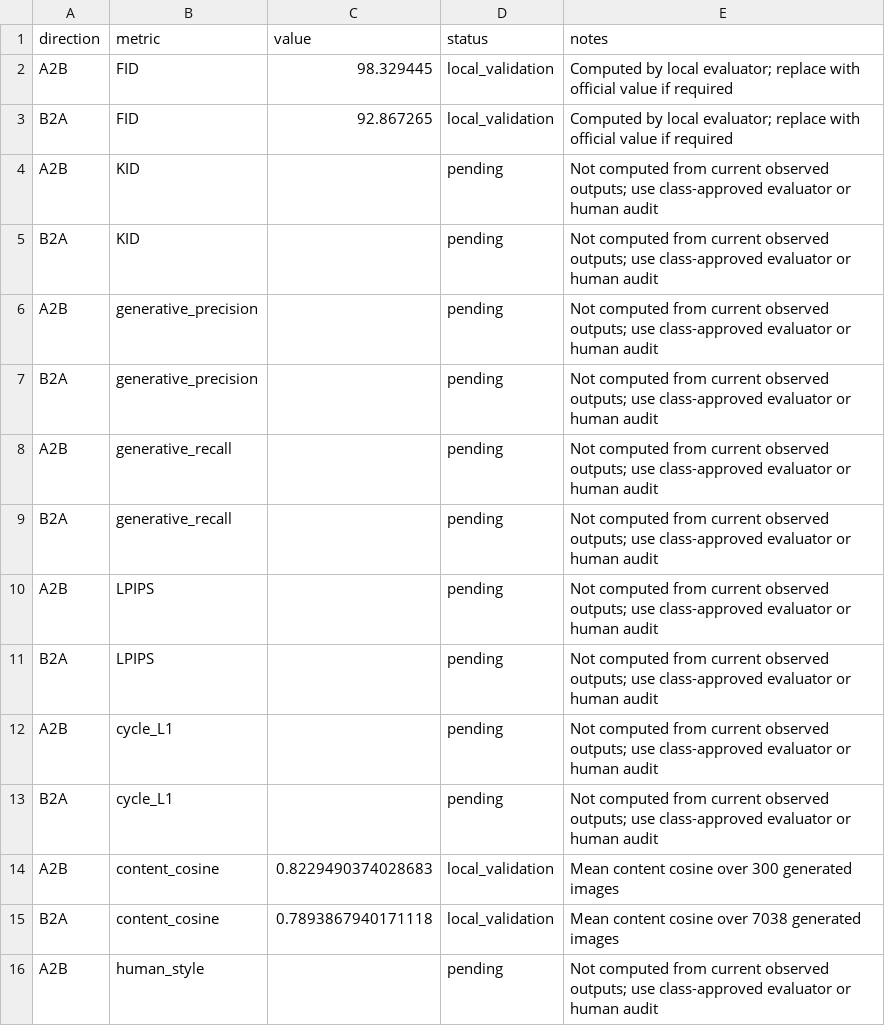
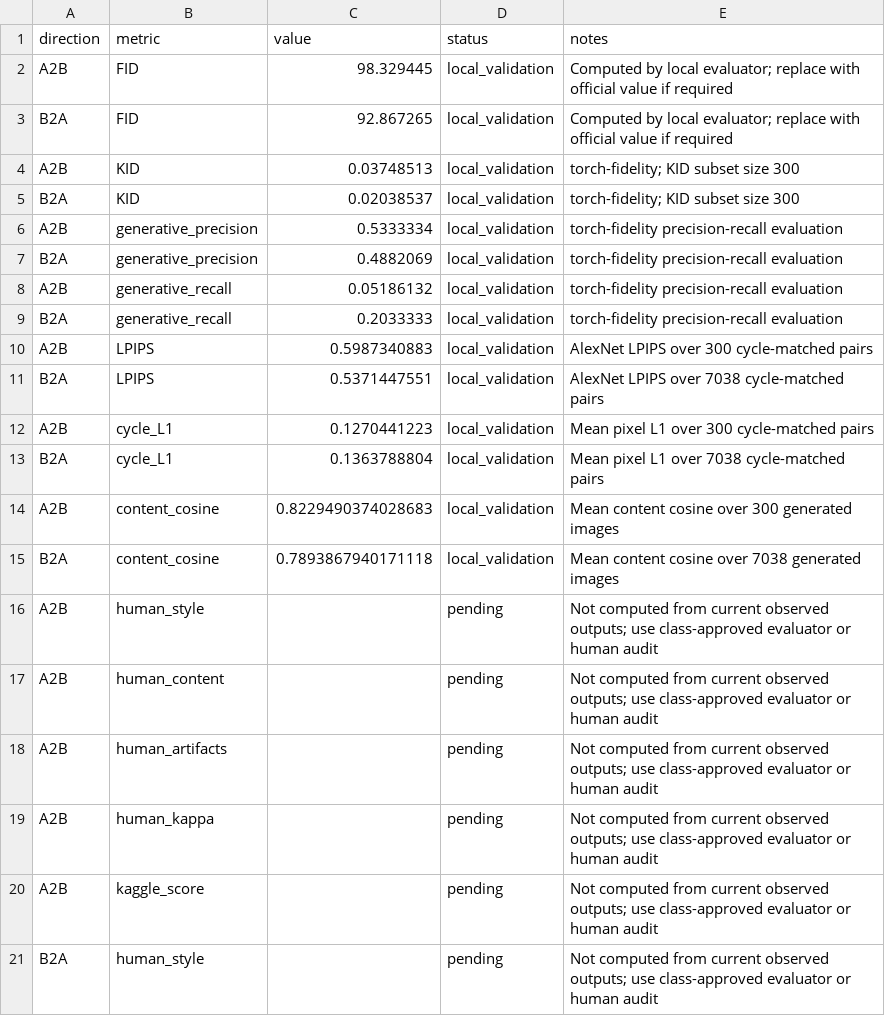
Before and after one commit to aravapallinaveen/DATA266-Lab1-Pair25, a CSV file: task3_gan/praveen/full_metrics_report.csv, drawn as a sheet; only a part is shown; the shorter side is filled out with more unchanged rows.

Commit message:
Add Praveen Task 3 local evaluation metrics

```diff
--- a/task3_gan/praveen/full_metrics_report.csv
+++ b/task3_gan/praveen/full_metrics_report.csv
@@ -3,12 +3,12 @@ A2B,FID,98.329445,local_validation,Computed by local evaluator; replace with off
 B2A,FID,92.867265,local_validation,Computed by local evaluator; replace with official value if required
-A2B,KID,,pending,Not computed from current observed outputs; use class-approved evaluator or human audit
-B2A,KID,,pending,Not computed from current observed outputs; use class-approved evaluator or human audit
-A2B,generative_precision,,pending,Not computed from current observed outputs; use class-approved evaluator or human audit
-B2A,generative_precision,,pending,Not computed from current observed outputs; use class-approved evaluator or human audit
-A2B,generative_recall,,pending,Not computed from current observed outputs; use class-approved evaluator or human audit
-B2A,generative_recall,,pending,Not computed from current observed outputs; use class-approved evaluator or human audit
-A2B,LPIPS,,pending,Not computed from current observed outputs; use class-approved evaluator or human audit
-B2A,LPIPS,,pending,Not computed from current observed outputs; use class-approved evaluator or human audit
-A2B,cycle_L1,,pending,Not computed from current observed outputs; use class-approved evaluator or human audit
-B2A,cycle_L1,,pending,Not computed from current observed outputs; use class-approved evaluator or human audit
+A2B,KID,0.03748513,local_validation,torch-fidelity; KID subset size 300
+B2A,KID,0.02038537,local_validation,torch-fidelity; KID subset size 300
+A2B,generative_precision,0.5333334,local_validation,torch-fidelity precision-recall evaluation
+B2A,generative_precision,0.4882069,local_validation,torch-fidelity precision-recall evaluation
+A2B,generative_recall,0.05186132,local_validation,torch-fidelity precision-recall evaluation
+B2A,generative_recall,0.2033333,local_validation,torch-fidelity precision-recall evaluation
+A2B,LPIPS,0.5987340883,local_validation,AlexNet LPIPS over 300 cycle-matched pairs
+B2A,LPIPS,0.5371447551,local_validation,AlexNet LPIPS over 7038 cycle-matched pairs
+A2B,cycle_L1,0.1270441223,local_validation,Mean pixel L1 over 300 cycle-matched pairs
+B2A,cycle_L1,0.1363788804,local_validation,Mean pixel L1 over 7038 cycle-matched pairs
 A2B,content_cosine,0.8229490374028683,local_validation,Mean content cosine over 300 generated images
```
